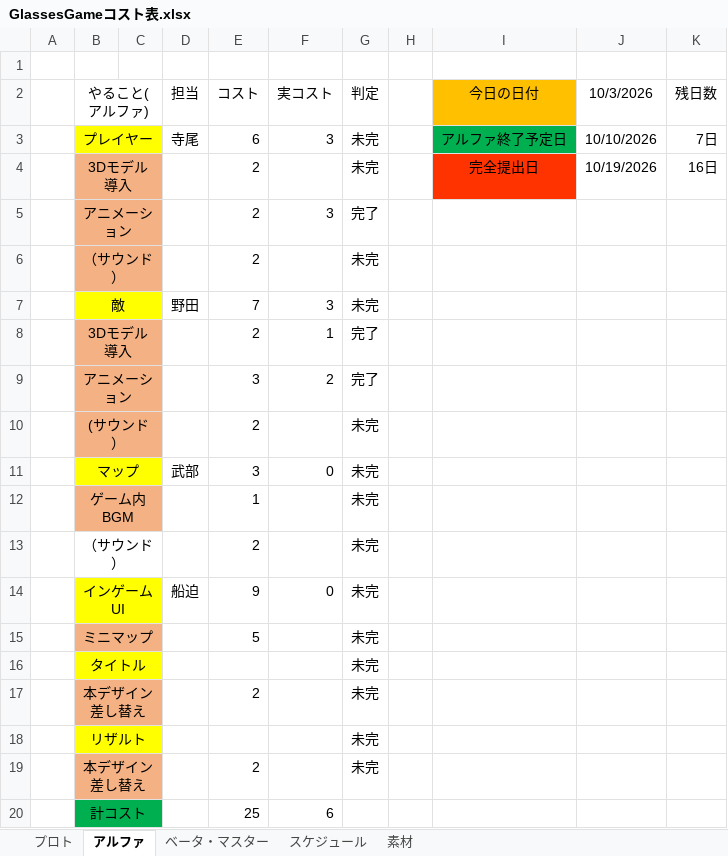
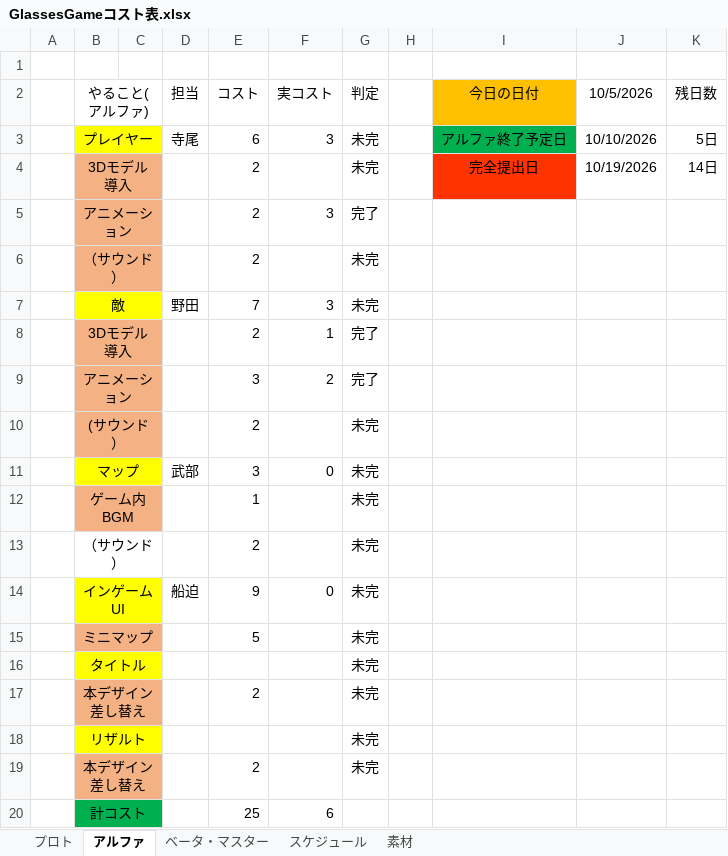
Before and after one commit to FunasakoYuga/GlassesGame, an Excel workbook: GlassesGameコスト表.xlsx, sheet アルファ, drawn as a sheet; values as stored, in another font and other column widths than the file's, no borders; the diff names each change by its address in the sheet, - before the commit and + after, or states it on an @@ line.

```diff
--- a/GlassesGameコスト表.xlsx (sheet アルファ)
+++ b/GlassesGameコスト表.xlsx (sheet アルファ)
-J2: 10/3/2026
+J2: 10/5/2026
-K3 (残日数): 7日
+K3 (残日数): 5日
-K4 (残日数): 16日
+K4 (残日数): 14日
```
Also changed, not shown: sheet プロト, sheet ベータ・マスター.
